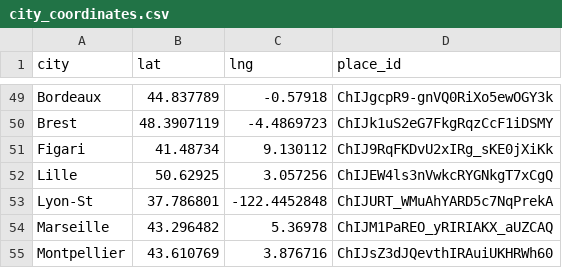
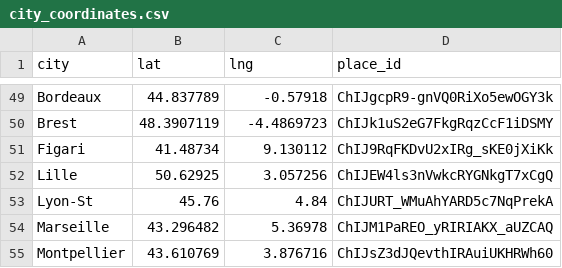
Before and after one commit to custibor99/DOPP_GROUP25, a CSV file: data/city_coordinates.csv, drawn as a sheet; only a part is shown, gaps mark what is left out.

```diff
--- a/data/city_coordinates.csv
+++ b/data/city_coordinates.csv
@@ -52,3 +52,3 @@ Figari,41.48734,9.130112,ChIJ9RqFKDvU2xIRg_sKE0jXiKk
 Lille,50.62925,3.057256,ChIJEW4ls3nVwkcRYGNkgT7xCgQ
-Lyon-St,37.786801,-122.4452848,ChIJURT_WMuAhYARD5c7NqPrekA
+Lyon-St,45.76,4.84,ChIJURT_WMuAhYARD5c7NqPrekA
 Marseille,43.296482,5.36978,ChIJM1PaREO_yRIRIAKX_aUZCAQ
```
Also changed, not shown: data/clean/all_data.csv, data/clean/city_data.csv, 7 other files.
